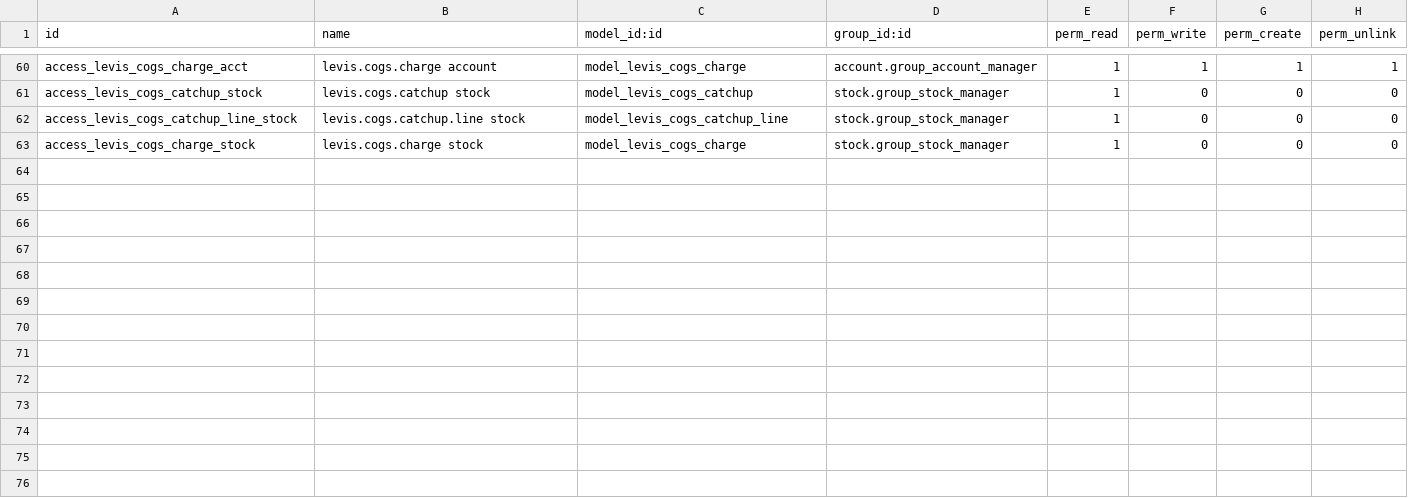
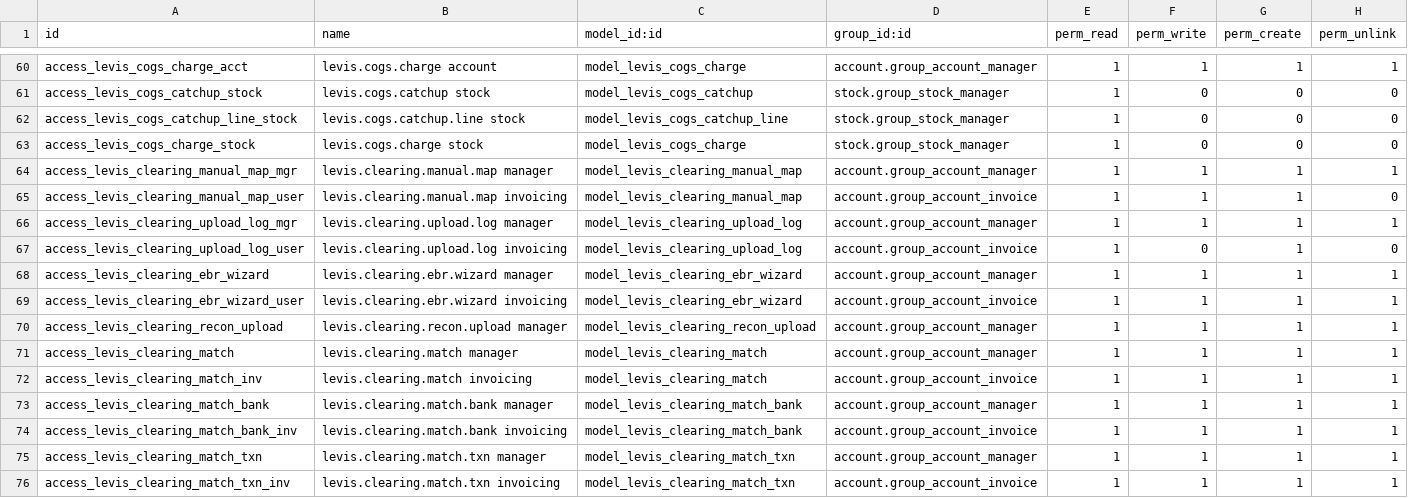
Before and after one commit to sarangrumah/odoo-platform, a CSV file: addons/_tenants/custom_levis_localization/security/ir.model.access.csv, drawn as a sheet; only a part is shown, gaps mark what is left out.

Commit message:
feat(levis): hand Finance the recon workbook, and read the finished one back (#260)
The recon workbook Finance reads, and reading the finished one back: MUTASI sheet per bank, the sales side, an UNMAPPED sheet to fill in, and an upload that applies the mapping without generating or posting. Plus clearing one store-day at a time.

Rebased onto main after #259; deployed to /opt and all six Levi's databases ahead of this merge.

```diff
--- a/addons/_tenants/custom_levis_localization/security/ir.model.access.csv
+++ b/addons/_tenants/custom_levis_localization/security/ir.model.access.csv
@@ -63 +63,14 @@ access_levis_cogs_catchup_line_stock,levis.cogs.catchup.line stock,model_levis_c
 access_levis_cogs_charge_stock,levis.cogs.charge stock,model_levis_cogs_charge,stock.group_stock_manager,1,0,0,0
+access_levis_clearing_manual_map_mgr,levis.clearing.manual.map manager,model_levis_clearing_manual_map,account.group_account_manager,1,1,1,1
+access_levis_clearing_manual_map_user,levis.clearing.manual.map invoicing,model_levis_clearing_manual_map,account.group_account_invoice,1,1,1,0
+access_levis_clearing_upload_log_mgr,levis.clearing.upload.log manager,model_levis_clearing_upload_log,account.group_account_manager,1,1,1,1
+access_levis_clearing_upload_log_user,levis.clearing.upload.log invoicing,model_levis_clearing_upload_log,account.group_account_invoice,1,0,1,0
+access_levis_clearing_ebr_wizard,levis.clearing.ebr.wizard manager,model_levis_clearing_ebr_wizard,account.group_account_manager,1,1,1,1
+access_levis_clearing_ebr_wizard_user,levis.clearing.ebr.wizard invoicing,model_levis_clearing_ebr_wizard,account.group_account_invoice,1,1,1,1
+access_levis_clearing_recon_upload,levis.clearing.recon.upload manager,model_levis_clearing_recon_upload,account.group_account_manager,1,1,1,1
+access_levis_clearing_match,levis.clearing.match manager,model_levis_clearing_match,account.group_account_manager,1,1,1,1
+access_levis_clearing_match_inv,levis.clearing.match invoicing,model_levis_clearing_match,account.group_account_invoice,1,1,1,1
+access_levis_clearing_match_bank,levis.clearing.match.bank manager,model_levis_clearing_match_bank,account.group_account_manager,1,1,1,1
+access_levis_clearing_match_bank_inv,levis.clearing.match.bank invoicing,model_levis_clearing_match_bank,account.group_account_invoice,1,1,1,1
+access_levis_clearing_match_txn,levis.clearing.match.txn manager,model_levis_clearing_match_txn,account.group_account_manager,1,1,1,1
+access_levis_clearing_match_txn_inv,levis.clearing.match.txn invoicing,model_levis_clearing_match_txn,account.group_account_invoice,1,1,1,1
```
Also changed, not shown: 28 other files.
